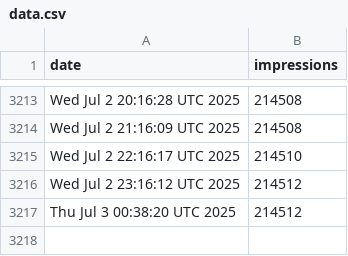
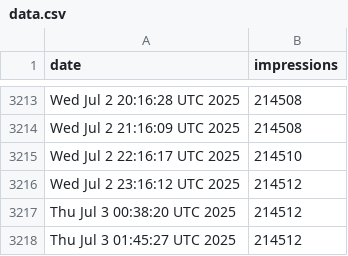
Before and after one commit to jpadams/llm-tweet-stats, a CSV file: data.csv, drawn as a sheet; only a part is shown, gaps mark what is left out; the diff names each change by its address in the sheet, - before the commit and + after, or states it on an @@ line.

```diff
--- a/data.csv
+++ b/data.csv
+row 3218: Thu Jul 3 01:45:27 UTC 2025 | 214512
```
Also changed, not shown: 1 other file.
